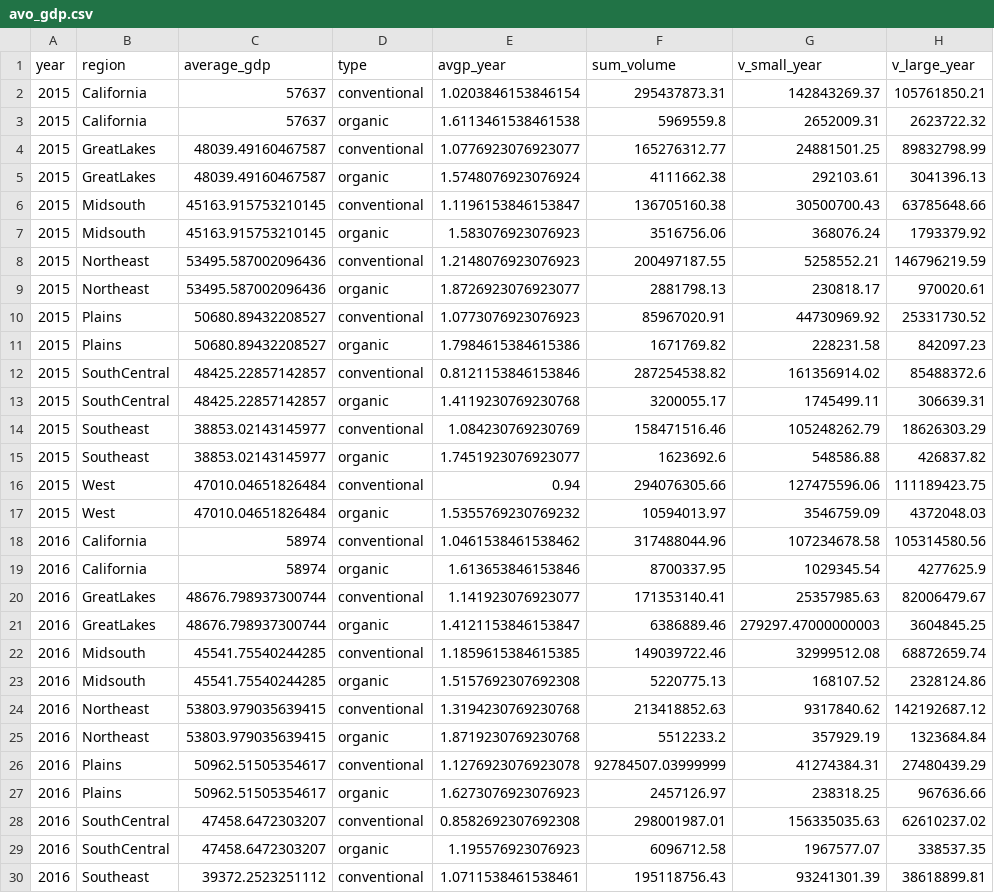
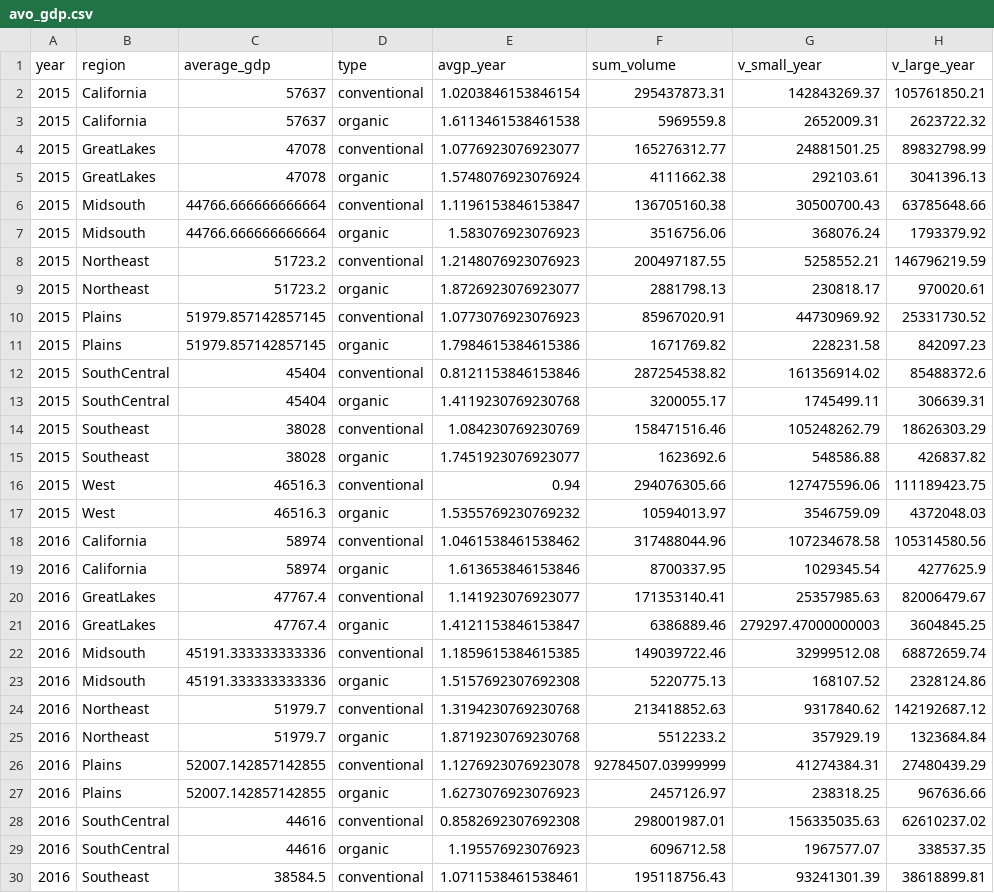
Before and after one commit to wc2750/AvocadoProj, a CSV file: data/avo_gdp.csv, drawn as a sheet; only a part is shown; the diff covers the shown part only; the diff names each change by its address in the sheet, - before the commit and + after, or states it on an @@ line.

Commit message:
Correct average gdp

```diff
--- a/data/avo_gdp.csv
+++ b/data/avo_gdp.csv
-C4:C5 (average_gdp): 48039.49160467587
+C4:C5 (average_gdp): 47078
-C6:C7 (average_gdp): 45163.915753210145
+C6:C7 (average_gdp): 44766.666666666664
-C8:C9 (average_gdp): 53495.587002096436
+C8:C9 (average_gdp): 51723.2
-C10:C11 (average_gdp): 50680.89432208527
+C10:C11 (average_gdp): 51979.857142857145
-C12:C13 (average_gdp): 48425.22857142857
+C12:C13 (average_gdp): 45404
-C14:C15 (average_gdp): 38853.02143145977
+C14:C15 (average_gdp): 38028
-C16:C17 (average_gdp): 47010.04651826484
+C16:C17 (average_gdp): 46516.3
-C20:C21 (average_gdp): 48676.798937300744
+C20:C21 (average_gdp): 47767.4
-C22:C23 (average_gdp): 45541.75540244285
+C22:C23 (average_gdp): 45191.333333333336
-C24:C25 (average_gdp): 53803.979035639415
+C24:C25 (average_gdp): 51979.7
-C26:C27 (average_gdp): 50962.51505354617
+C26:C27 (average_gdp): 52007.142857142855
-C28:C29 (average_gdp): 47458.6472303207
+C28:C29 (average_gdp): 44616
-C30 (average_gdp): 39372.2523251112
+C30 (average_gdp): 38584.5
```
Also changed, not shown: 17 edited cells elsewhere in this file, 1 other file.
